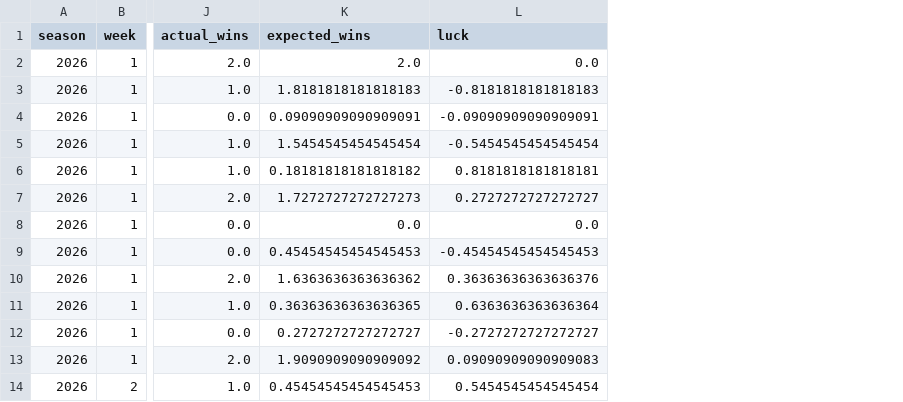
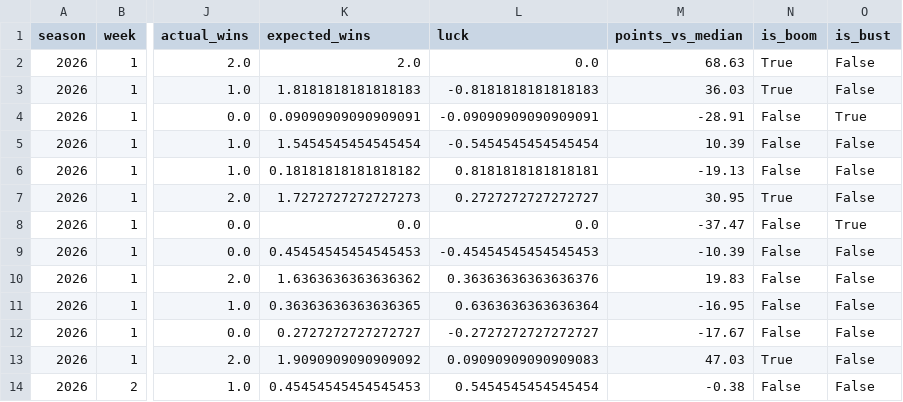
Before and after one commit to JonahT26/sleeper-dashboard, a CSV file: data/processed/metrics_team_weeks.csv, drawn as a sheet; only a part is shown, gaps mark what is left out; the diff names each change by its address in the sheet, - before the commit and + after, or states it on an @@ line.

```diff
--- a/data/processed/metrics_team_weeks.csv
+++ b/data/processed/metrics_team_weeks.csv
+column M (points_vs_median), rows 2-14: 68.63 | 36.03 | -28.91 | 10.39 | -19.13 | 30.95 | -37.47 | -10.39 | 19.83 | -16.95 | -17.67 | 47.03 | -0.38
+column N (is_boom), rows 2-14: True | True | False | False | False | True | False | False | False | False | False | True | False
+column O (is_bust), rows 2-14: False | False | True | False | False | False | True | False | False | False | False | False | False
```
Also changed, not shown: data/processed/metrics_season.csv, 16 other files.
